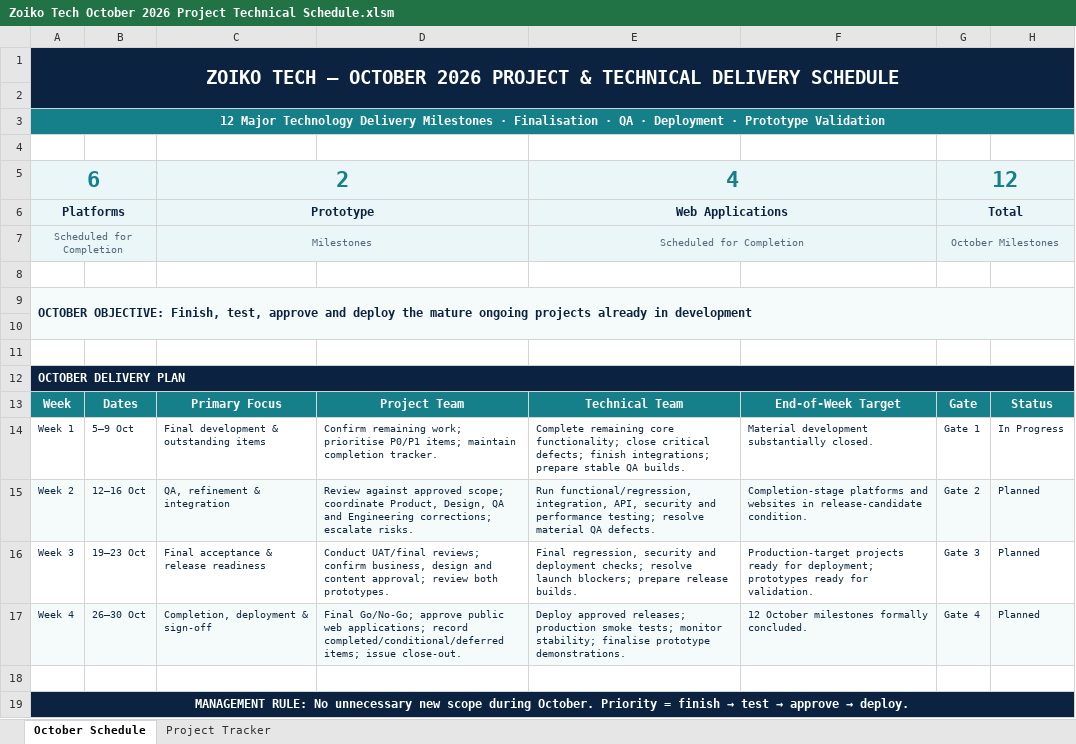
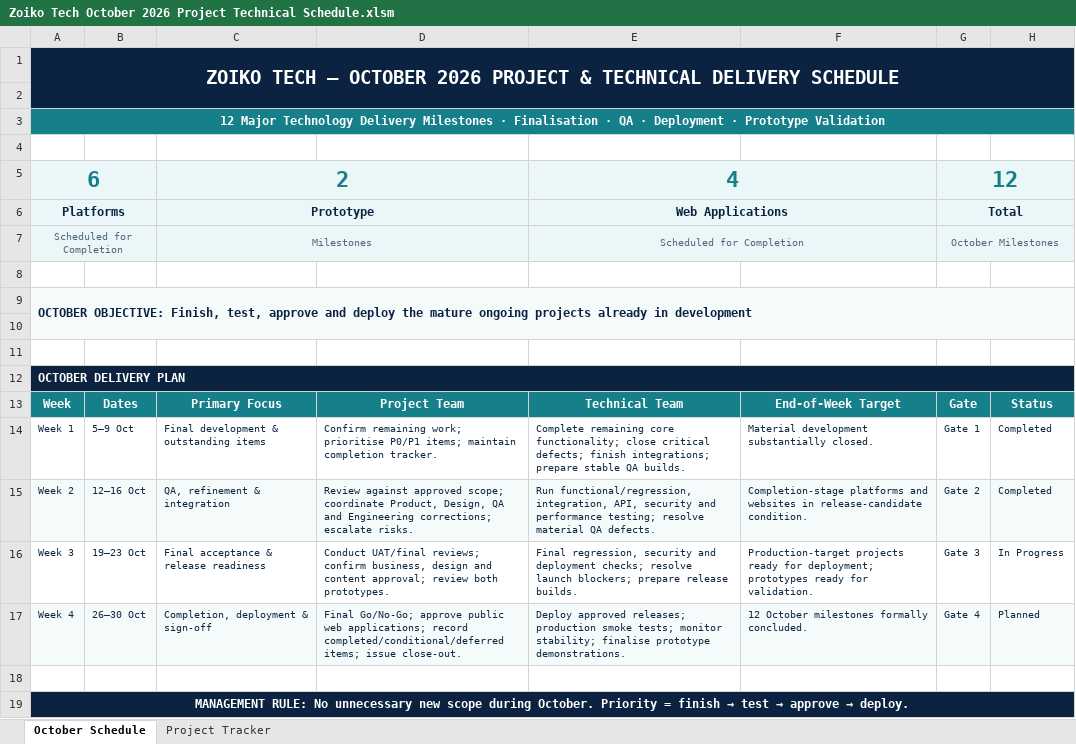
Before and after one commit to ZoikoGroup/Talviran, an Excel workbook: docs/Zoiko Tech October 2026 Project Technical Schedule.xlsm, sheet October Schedule, drawn as a sheet; values as stored, in another font and other column widths than the file's, no borders; conditional formats not drawn; the diff names each change by its address in the sheet, - before the commit and + after, or states it on an @@ line.

```diff
--- a/docs/Zoiko Tech October 2026 Project Technical Schedule.xlsm (sheet October Schedule)
+++ b/docs/Zoiko Tech October 2026 Project Technical Schedule.xlsm (sheet October Schedule)
-H14: In Progress
+H14: Completed
-H15: Planned
+H15: Completed
-H16: Planned
+H16: In Progress
```
Also changed, not shown: sheet Project Tracker.
